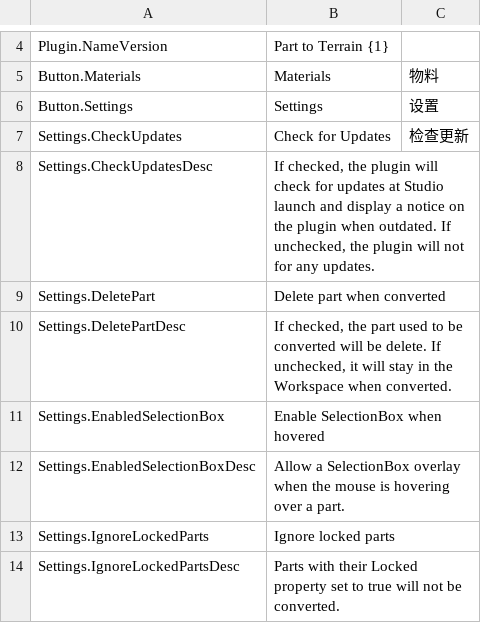
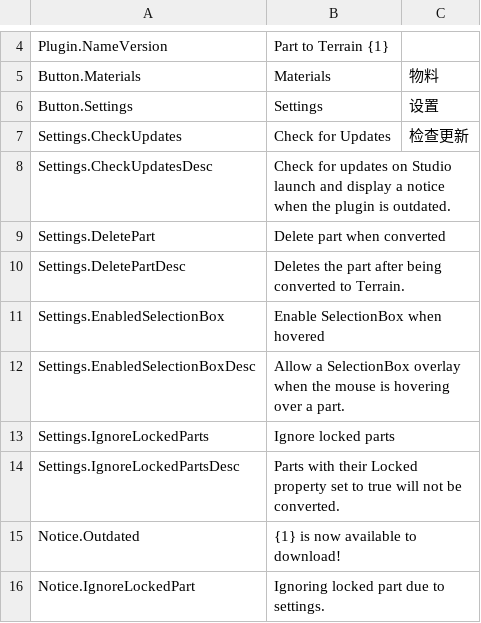
Before and after one commit to mkargus/PartToTerrain, a CSV file: src/localizationTable.csv, drawn as a sheet; only a part is shown, gaps mark what is left out; the shorter side is filled out with more unchanged rows.

```diff
--- a/src/localizationTable.csv
+++ b/src/localizationTable.csv
@@ -7,5 +7,5 @@ Button.Settings,Settings,设置
 Settings.CheckUpdates,Check for Updates,检查更新
-Settings.CheckUpdatesDesc,"If checked, the plugin will check for updates at Studio launch and display a notice on the plugin when outdated. If unchecked, the plugin will not for any updates.",
+Settings.CheckUpdatesDesc,Check for updates on Studio launch and display a notice when the plugin is outdated.,
 Settings.DeletePart,Delete part when converted,
-Settings.DeletePartDesc,"If checked, the part used to be converted will be delete. If unchecked, it will stay in the Workspace when converted.",
+Settings.DeletePartDesc,Deletes the part after being converted to Terrain.,
 Settings.EnabledSelectionBox,Enable SelectionBox when hovered,
```
Also changed, not shown: 2 other files.
